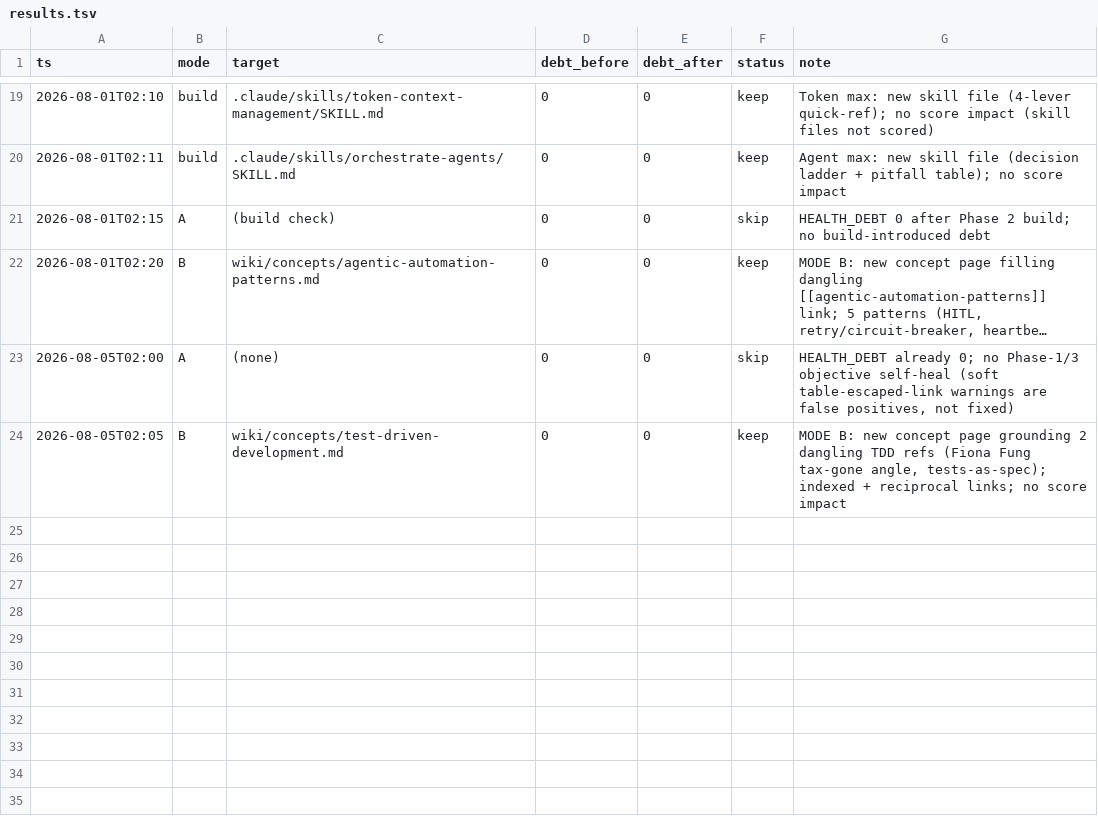
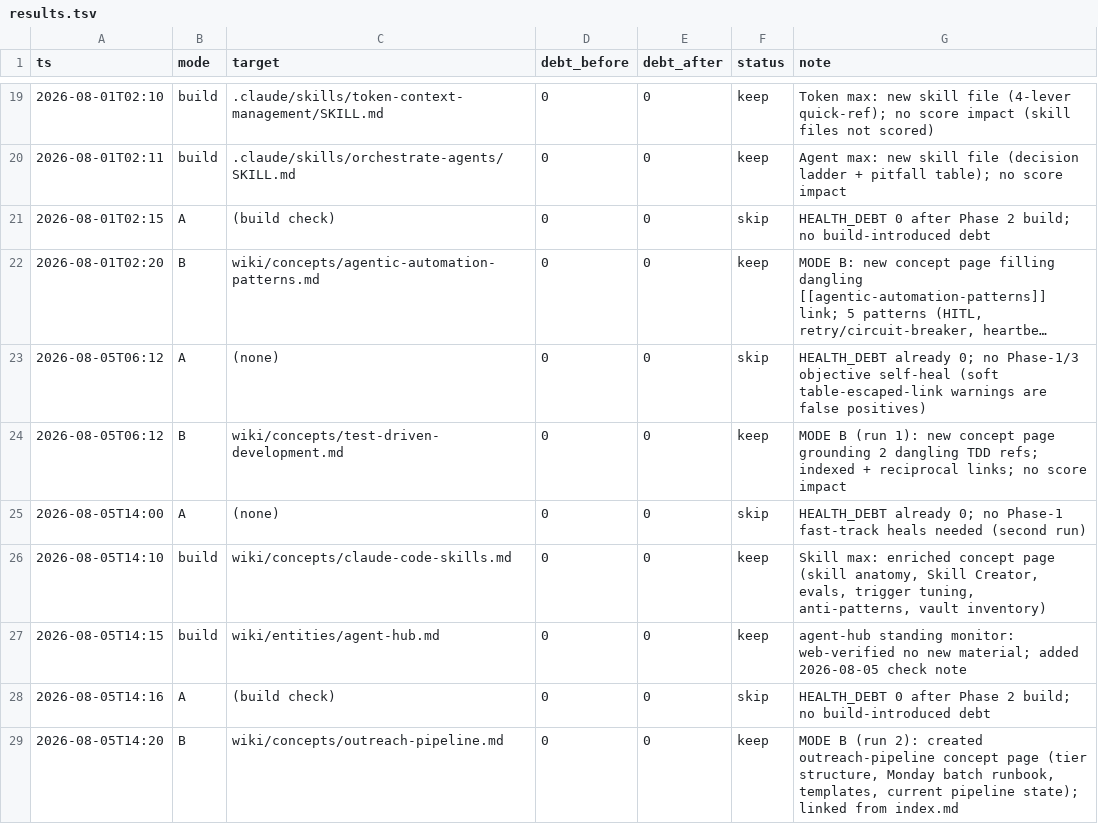
Before and after one commit to ckannam/Second_Brain, a TSV file: autoresearch/results.tsv, drawn as a sheet; only a part is shown, gaps mark what is left out; long unchanged cells end in …; the diff names each change by its address in the sheet, - before the commit and + after, or states it on an @@ line.

```diff
--- a/autoresearch/results.tsv
+++ b/autoresearch/results.tsv
-A23 (ts): 2026-08-05T02:00
+A23 (ts): 2026-08-05T06:12
-G23 (note): …are false positives, not fixed)
+G23 (note): …are false positives)
-A24 (ts): 2026-08-05T02:05
+A24 (ts): 2026-08-05T06:12
-G24 (note): MODE B: new concept page grounding 2 dangling TDD refs (Fiona Fung tax-gone angle, tests-as-spec); indexed +…
+G24 (note): MODE B (run 1): new concept page grounding 2 dangling TDD refs; indexed +…
+row 25: 2026-08-05T14:00 | A | (none) | 0 | 0 | skip | HEALTH_DEBT already 0; no Phase-1 fast-track heals needed (second run)
+row 26: 2026-08-05T14:10 | build | wiki/concepts/claude-code-skills.md | 0 | 0 | keep | Skill max: enriched concept page (skill anatomy, Skill Creator, evals, trigger tuning, anti-patterns, vault inventory)
+row 27: 2026-08-05T14:15 | build | wiki/entities/agent-hub.md | 0 | 0 | keep | agent-hub standing monitor: web-verified no new material; added 2026-08-05 check note
+row 28: 2026-08-05T14:16 | A | (build check) | 0 | 0 | skip | HEALTH_DEBT 0 after Phase 2 build; no build-introduced debt
+row 29: 2026-08-05T14:20 | B | wiki/concepts/outreach-pipeline.md | 0 | 0 | keep | MODE B (run 2): created outreach-pipeline concept page (tier structure, Monday batch runbook, templates, current pipeline state); linked from index.md
```
Also changed, not shown: 4 other files.
